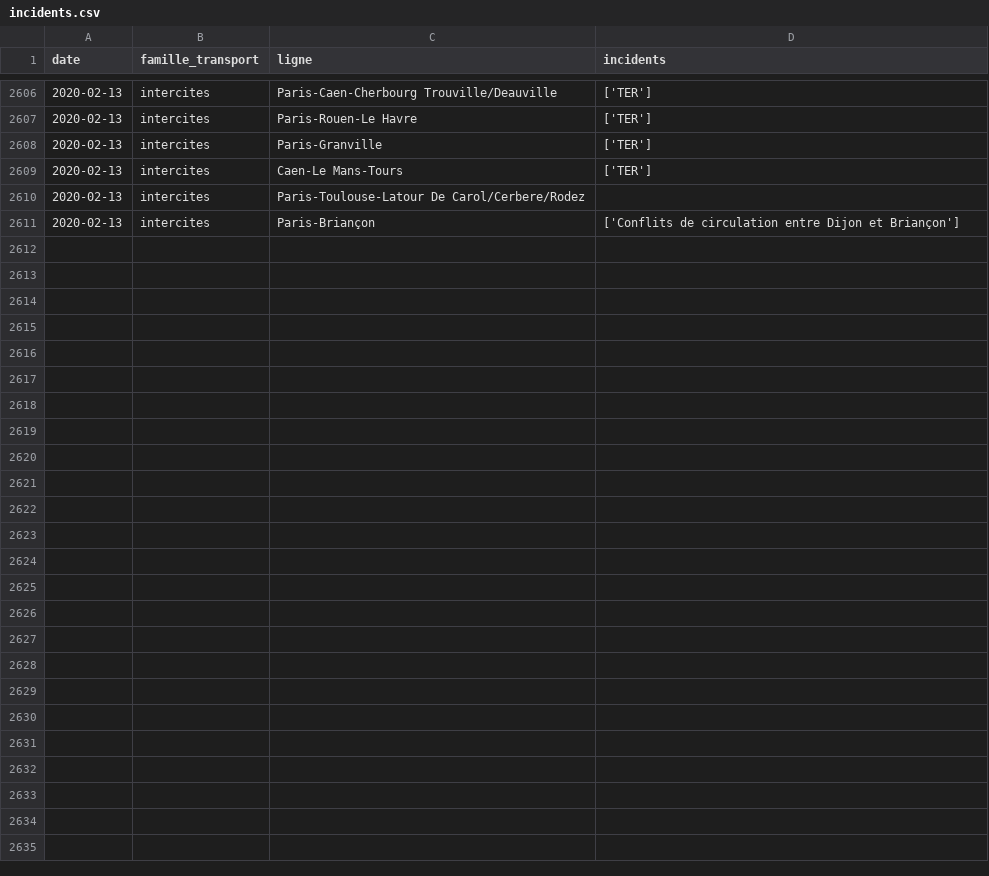
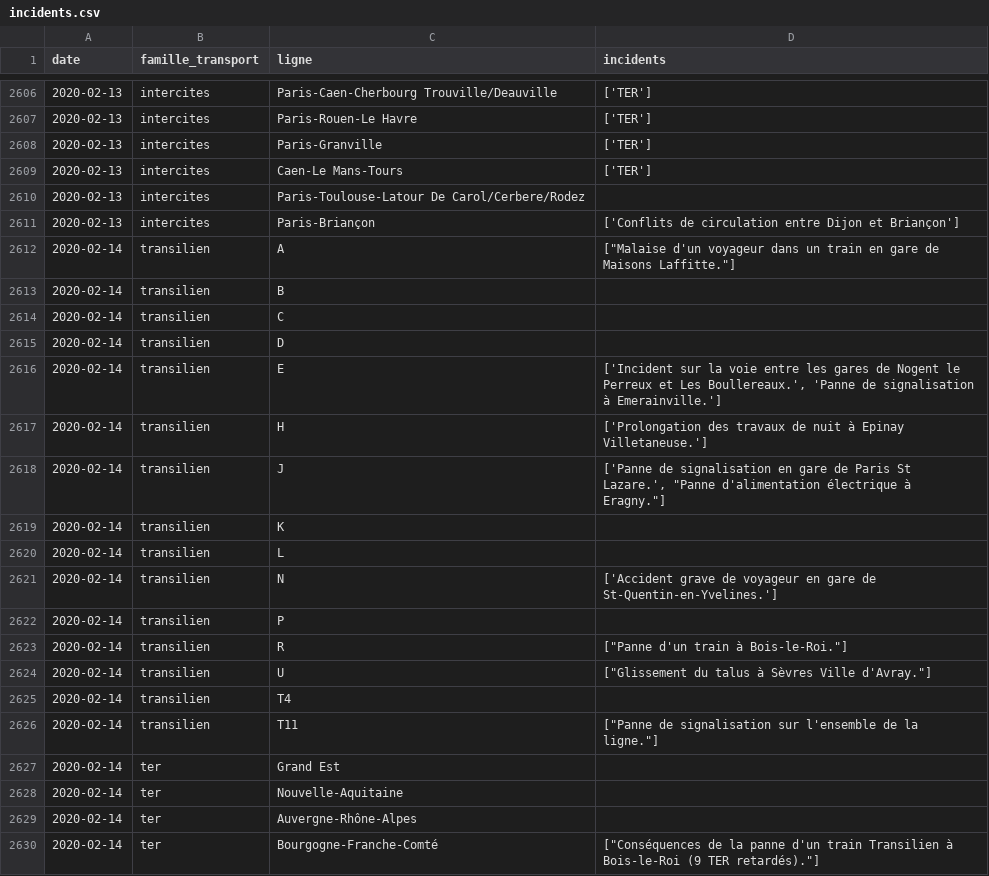
Before and after one commit to AntoineAugusti/mestrainsdhier-sncf, a CSV file: data/incidents.csv, drawn as a sheet; only a part is shown, gaps mark what is left out; the diff covers the shown part only.

Commit message:
New data at 2020-02-15T11:15:23Z [skip ci]

```diff
--- a/data/incidents.csv
+++ b/data/incidents.csv
@@ -2611 +2611,20 @@ date,famille_transport,ligne,incidents
 2020-02-13,intercites,Paris-Briançon,['Conflits de circulation entre Dijon et Briançon']
+2020-02-14,transilien,A,"[""Malaise d'un voyageur dans un train en gare de Maisons Laffitte.""]"
+2020-02-14,transilien,B,
+2020-02-14,transilien,C,
+2020-02-14,transilien,D,
+2020-02-14,transilien,E,"['Incident sur la voie entre les gares de Nogent le Perreux et Les Boullereaux.', 'Panne de signalisation à Emerainville.']"
+2020-02-14,transilien,H,['Prolongation des travaux de nuit à Epinay Villetaneuse.']
+2020-02-14,transilien,J,"['Panne de signalisation en gare de Paris St Lazare.', ""Panne d'alimentation électrique à Eragny.""]"
+2020-02-14,transilien,K,
+2020-02-14,transilien,L,
+2020-02-14,transilien,N,['Accident grave de voyageur en gare de St-Quentin-en-Yvelines.']
+2020-02-14,transilien,P,
+2020-02-14,transilien,R,"[""Panne d'un train à Bois-le-Roi.""]"
+2020-02-14,transilien,U,"[""Glissement du talus à Sèvres Ville d'Avray.""]"
+2020-02-14,transilien,T4,
+2020-02-14,transilien,T11,"[""Panne de signalisation sur l'ensemble de la ligne.""]"
+2020-02-14,ter,Grand Est,
+2020-02-14,ter,Nouvelle-Aquitaine,
+2020-02-14,ter,Auvergne-Rhône-Alpes,
+2020-02-14,ter,Bourgogne-Franche-Comté,"[""Conséquences de la panne d'un train Transilien à Bois-le-Roi (9 TER retardés).""]"
```
Also changed, not shown: 26 added rows elsewhere in this file, data/regularite.csv, 1 other file.
